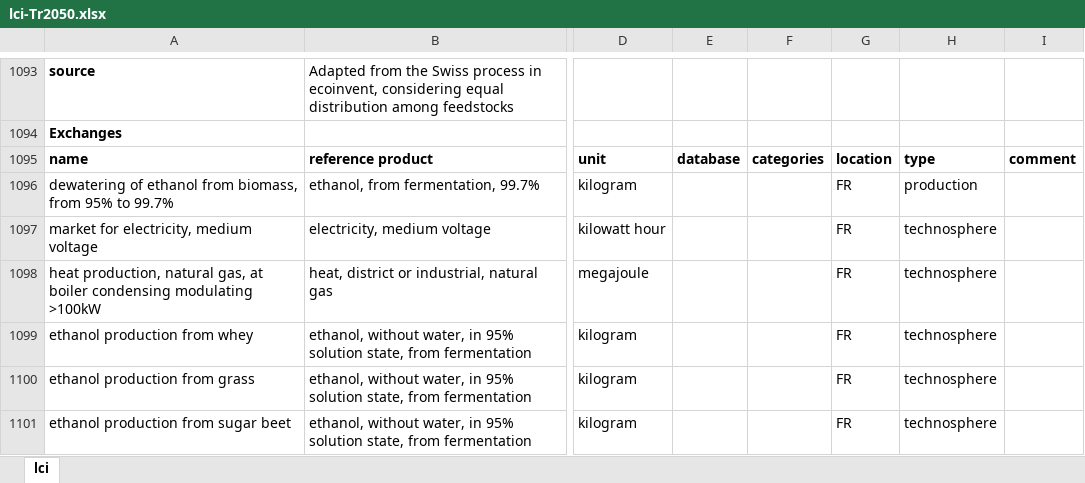
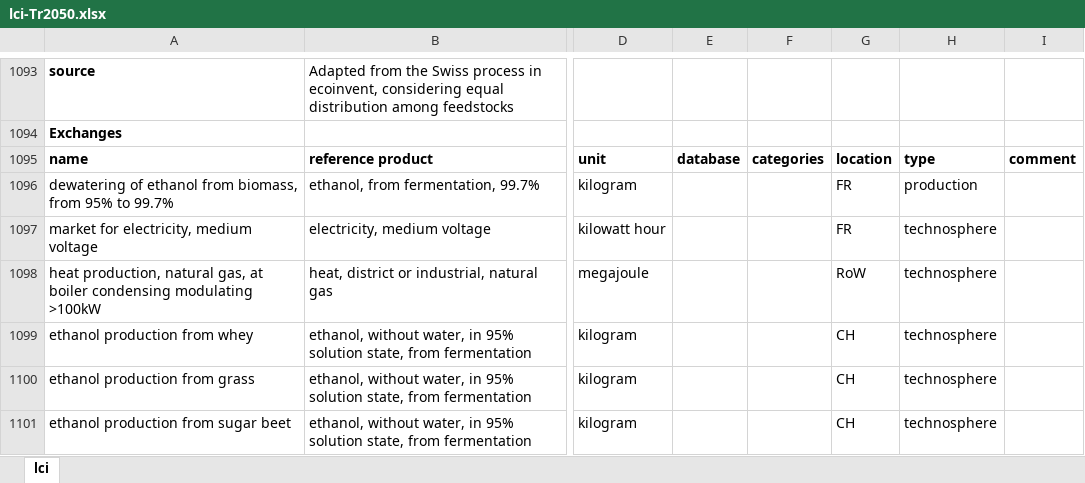
Before and after one commit to gpuigsamper/ADEME_scenarios_premise, an Excel workbook: inventories/lci-Tr2050.xlsx, sheet lci, drawn as a sheet; only a part is shown, gaps mark what is left out; values as stored, in another font and other column widths than the file's, no borders; the diff names each change by its address in the sheet, - before the commit and + after, or states it on an @@ line.

```diff
--- a/inventories/lci-Tr2050.xlsx (sheet lci)
+++ b/inventories/lci-Tr2050.xlsx (sheet lci)
-G1098: FR
+G1098: RoW
-G1099:G1101: FR
+G1099:G1101: CH
```
Also changed, not shown: 1 other file.
